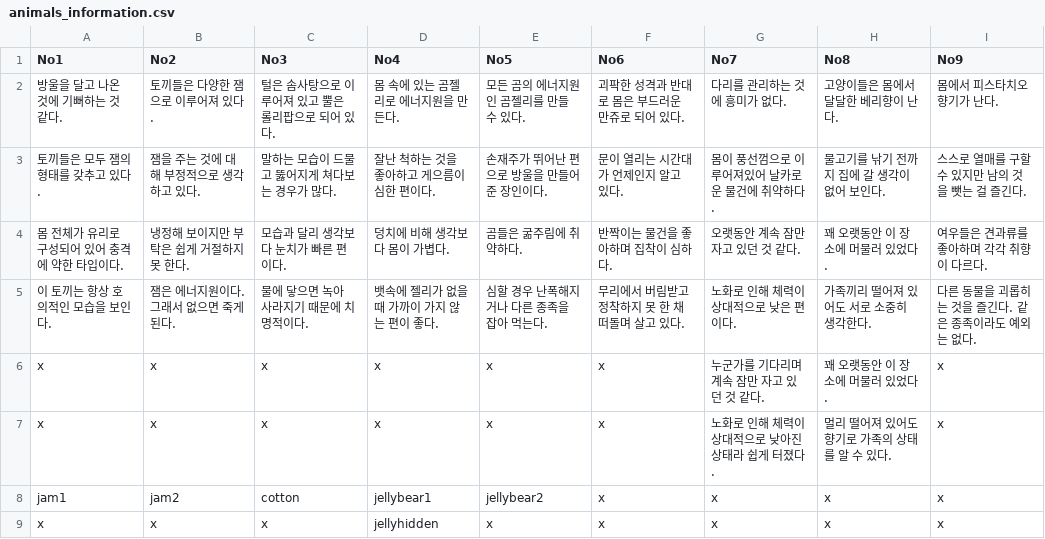
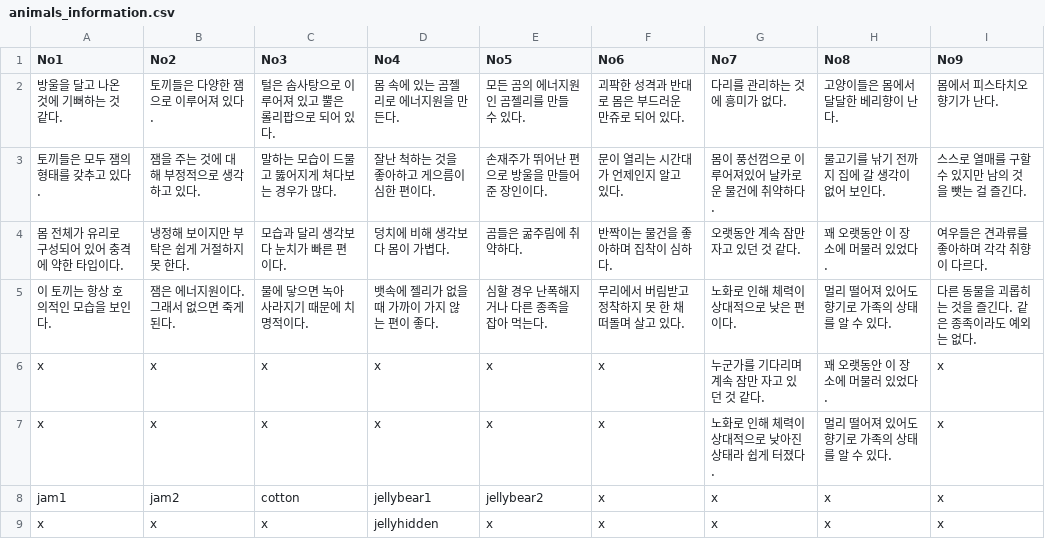
Before and after one commit to catdoglove/puzzlegame, a CSV file: Resources/CSV/animals_information.csv, drawn as a sheet.

```diff
--- a/Resources/CSV/animals_information.csv
+++ b/Resources/CSV/animals_information.csv
@@ -4,3 +4,3 @@ No1,No2,No3,No4,No5,No6,No7,No8,No9
 몸 전체가 유리로 구성되어 있어 충격에 약한 타입이다. ,냉정해 보이지만 부탁은 쉽게 거절하지 못 한다.,모습과 달리 생각보다 눈치가 빠른 편이다.,덩치에 비해 생각보다 몸이 가볍다.,곰들은 굶주림에 취약하다.,반짝이는 물건을 좋아하며 집착이 심하다.,오랫동안 계속 잠만 자고 있던 것 같다.,꽤 오랫동안 이 장소에 머물러 있었다. ,여우들은 견과류를 좋아하며 각각 취향이 다르다.
-이 토끼는 항상 호의적인 모습을 보인다.,잼은 에너지원이다. 그래서 없으면 죽게 된다.,물에 닿으면 녹아 사라지기 때문에 치명적이다.,뱃속에 젤리가 없을 때 가까이 가지 않는 편이 좋다. ,심할 경우 난폭해지거나 다른 종족을 잡아 먹는다. ,무리에서 버림받고 정착하지 못 한 채 떠돌며 살고 있다.,노화로 인해 체력이 상대적으로 낮은 편이다.,가족끼리 떨어져 있어도 서로 소중히 생각한다.,다른 동물을 괴롭히는 것을 즐긴다. 같은 종족이라도 예외는 없다.
+이 토끼는 항상 호의적인 모습을 보인다.,잼은 에너지원이다. 그래서 없으면 죽게 된다.,물에 닿으면 녹아 사라지기 때문에 치명적이다.,뱃속에 젤리가 없을 때 가까이 가지 않는 편이 좋다. ,심할 경우 난폭해지거나 다른 종족을 잡아 먹는다. ,무리에서 버림받고 정착하지 못 한 채 떠돌며 살고 있다.,노화로 인해 체력이 상대적으로 낮은 편이다.,멀리 떨어져 있어도 향기로 가족의 상태를 알 수 있다.,다른 동물을 괴롭히는 것을 즐긴다. 같은 종족이라도 예외는 없다.
 x,x,x,x,x,x,누군가를 기다리며 계속 잠만 자고 있던 것 같다.,꽤 오랫동안 이 장소에 머물러 있었다. ,x
```
Also changed, not shown: Resources/CSV/animals_information_eng.csv, 2 other files.
